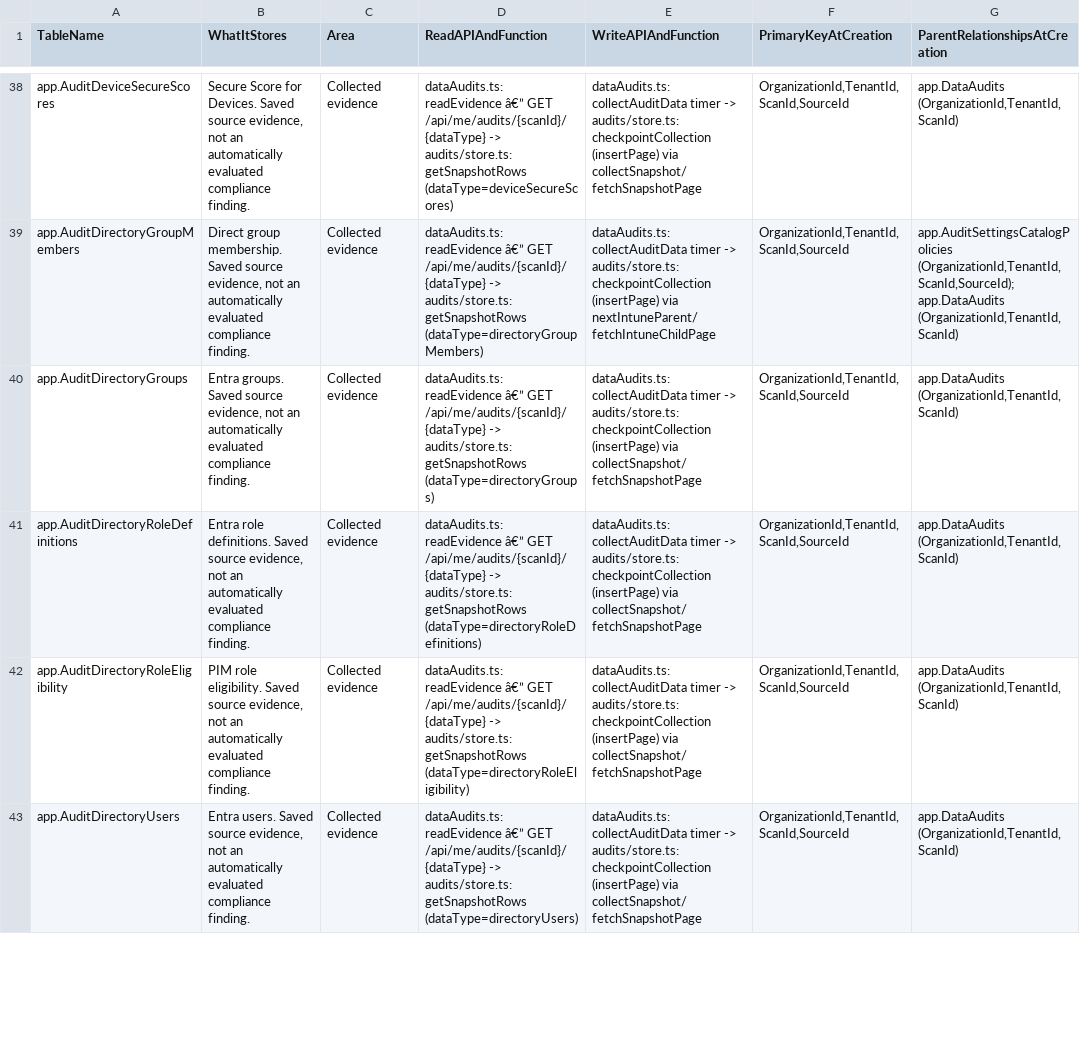
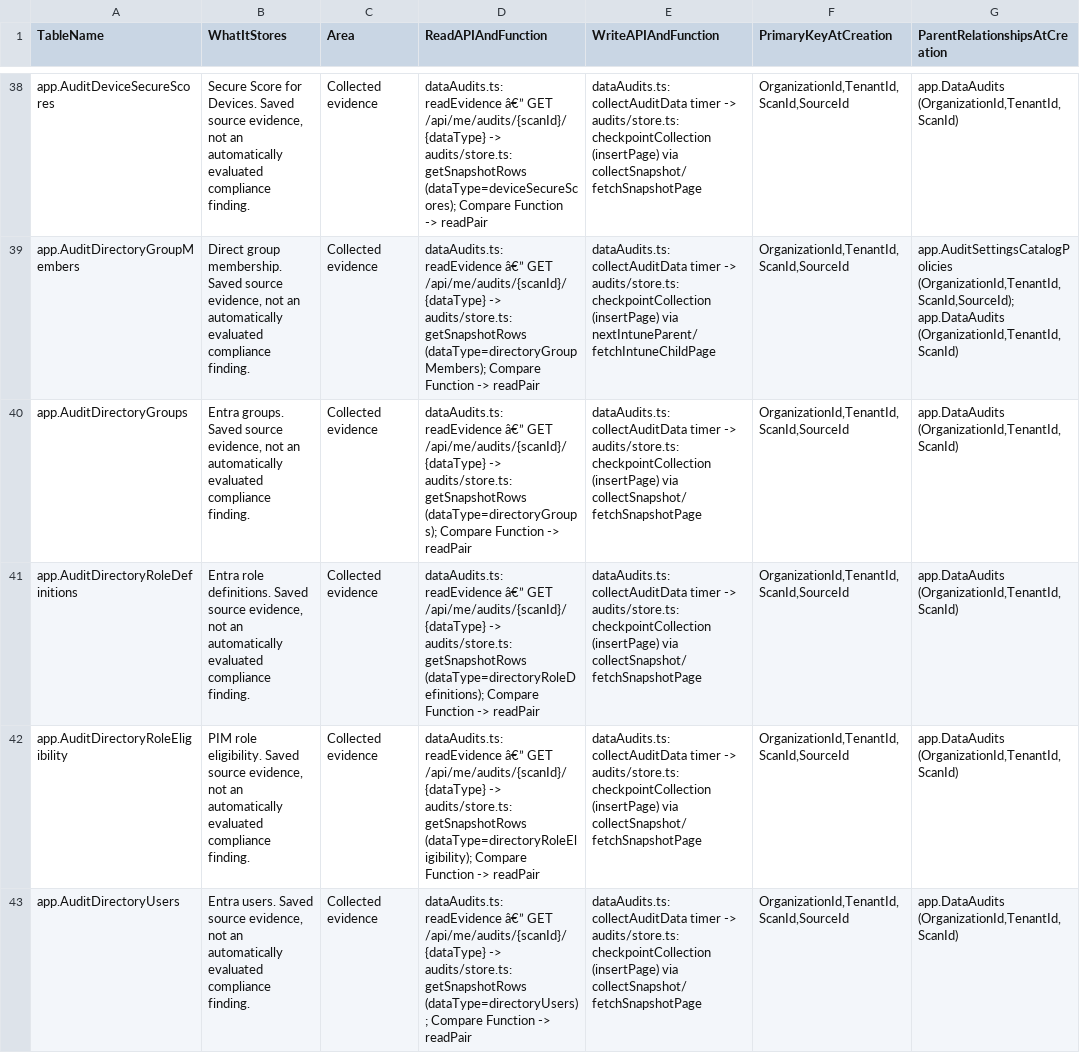
Before and after one commit to kapblaubar/nso-audit, a CSV file: database/data-dictionary.csv, drawn as a sheet; only a part is shown, gaps mark what is left out; the diff covers the shown part only; the diff names each change by its address in the sheet, - before the commit and + after, or states it on an @@ line.

```diff
--- a/database/data-dictionary.csv
+++ b/database/data-dictionary.csv
-D38 (ReadAPIAndFunction): …audits/store.ts: getSnapshotRows (dataType=deviceSecureScores)
+D38 (ReadAPIAndFunction): …audits/store.ts: getSnapshotRows (dataType=deviceSecureScores); Compare Function -> readPair
-D39 (ReadAPIAndFunction): …audits/store.ts: getSnapshotRows (dataType=directoryGroupMembers)
+D39 (ReadAPIAndFunction): …audits/store.ts: getSnapshotRows (dataType=directoryGroupMembers); Compare Function -> readPair
-D40 (ReadAPIAndFunction): …audits/store.ts: getSnapshotRows (dataType=directoryGroups)
+D40 (ReadAPIAndFunction): …audits/store.ts: getSnapshotRows (dataType=directoryGroups); Compare Function -> readPair
-D41 (ReadAPIAndFunction): …audits/store.ts: getSnapshotRows (dataType=directoryRoleDefinitions)
+D41 (ReadAPIAndFunction): …audits/store.ts: getSnapshotRows (dataType=directoryRoleDefinitions); Compare Function -> readPair
-D42 (ReadAPIAndFunction): …audits/store.ts: getSnapshotRows (dataType=directoryRoleEligibility)
+D42 (ReadAPIAndFunction): …audits/store.ts: getSnapshotRows (dataType=directoryRoleEligibility); Compare Function -> readPair
-D43 (ReadAPIAndFunction): …audits/store.ts: getSnapshotRows (dataType=directoryUsers)
+D43 (ReadAPIAndFunction): …audits/store.ts: getSnapshotRows (dataType=directoryUsers); Compare Function -> readPair
```
Also changed, not shown: 47 edited cells elsewhere in this file, 34 other files.
